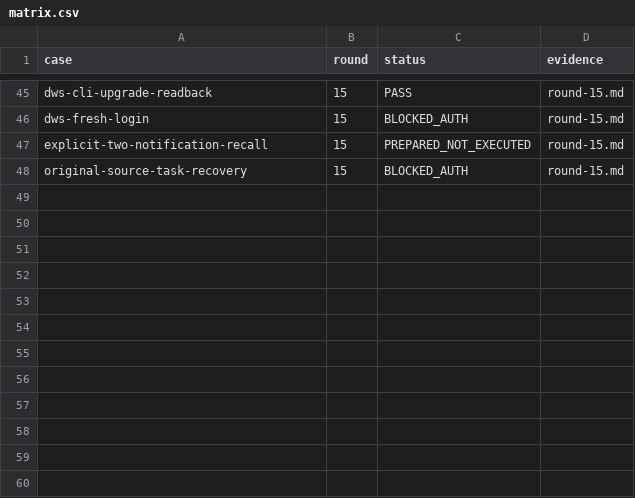
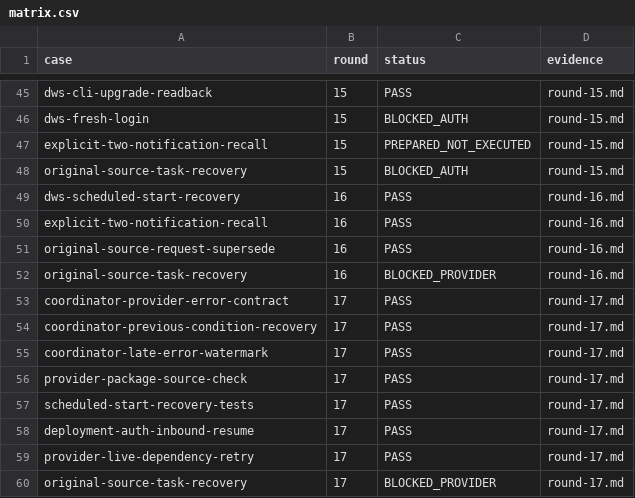
Before and after one commit to HiQ-AI/dingtalk-dsh-assistant, a CSV file: docs/acceptance/message-clarification-admission/matrix.csv, drawn as a sheet; only a part is shown, gaps mark what is left out.

```diff
--- a/docs/acceptance/message-clarification-admission/matrix.csv
+++ b/docs/acceptance/message-clarification-admission/matrix.csv
@@ -48 +48,13 @@ explicit-two-notification-recall,15,PREPARED_NOT_EXECUTED,round-15.md
 original-source-task-recovery,15,BLOCKED_AUTH,round-15.md
+dws-scheduled-start-recovery,16,PASS,round-16.md
+explicit-two-notification-recall,16,PASS,round-16.md
+original-source-request-supersede,16,PASS,round-16.md
+original-source-task-recovery,16,BLOCKED_PROVIDER,round-16.md
+coordinator-provider-error-contract,17,PASS,round-17.md
+coordinator-previous-condition-recovery,17,PASS,round-17.md
+coordinator-late-error-watermark,17,PASS,round-17.md
+provider-package-source-check,17,PASS,round-17.md
+scheduled-start-recovery-tests,17,PASS,round-17.md
+deployment-auth-inbound-resume,17,PASS,round-17.md
+provider-live-dependency-retry,17,PASS,round-17.md
+original-source-task-recovery,17,BLOCKED_PROVIDER,round-17.md
```
Also changed, not shown: 9 other files.
